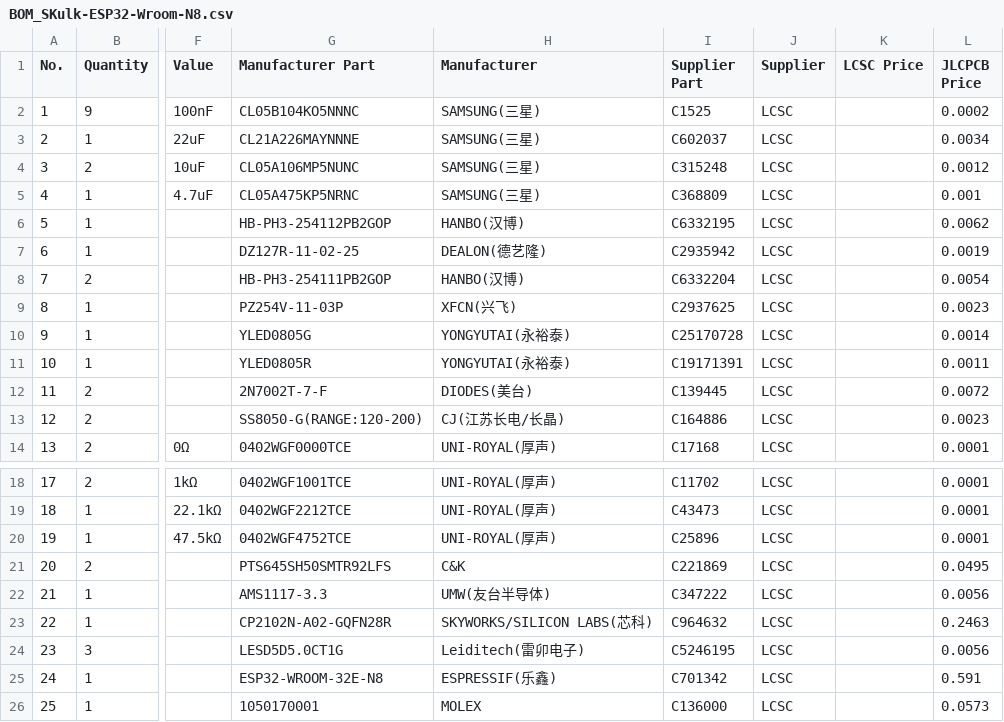
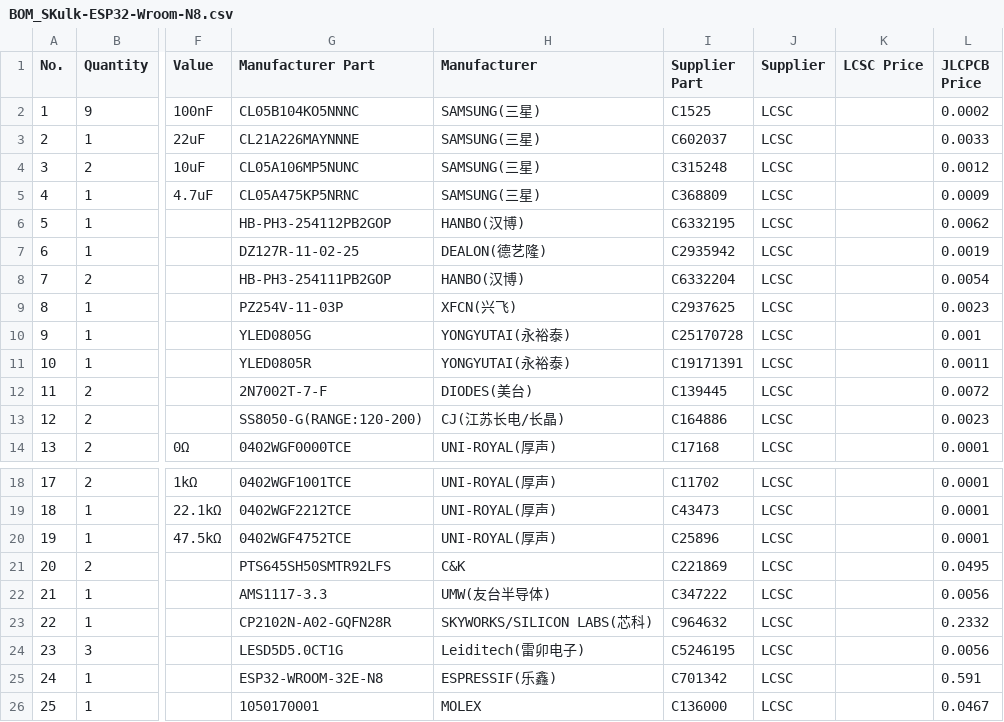
Before and after one commit to Navdeep-Codes/Skulk-Wroom-N8, a CSV file: Files/BOM_SKulk-ESP32-Wroom-N8.csv, drawn as a sheet; only a part is shown, gaps mark what is left out; the diff names each change by its address in the sheet, - before the commit and + after, or states it on an @@ line.

```diff
--- a/Files/BOM_SKulk-ESP32-Wroom-N8.csv
+++ b/Files/BOM_SKulk-ESP32-Wroom-N8.csv
-L3 (JLCPCB Price): 0.0034
+L3 (JLCPCB Price): 0.0033
-L5 (JLCPCB Price): 0.001
+L5 (JLCPCB Price): 0.0009
-L10 (JLCPCB Price): 0.0014
+L10 (JLCPCB Price): 0.001
-L23 (JLCPCB Price): 0.2463
+L23 (JLCPCB Price): 0.2332
-L26 (JLCPCB Price): 0.0573
+L26 (JLCPCB Price): 0.0467
```
Also changed, not shown: Files/PAP_Skulk-ESP32-Wroom-N8.csv, 10 other files.
